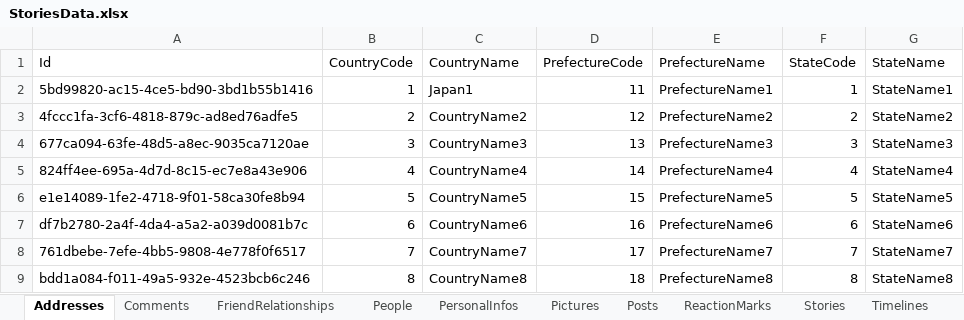
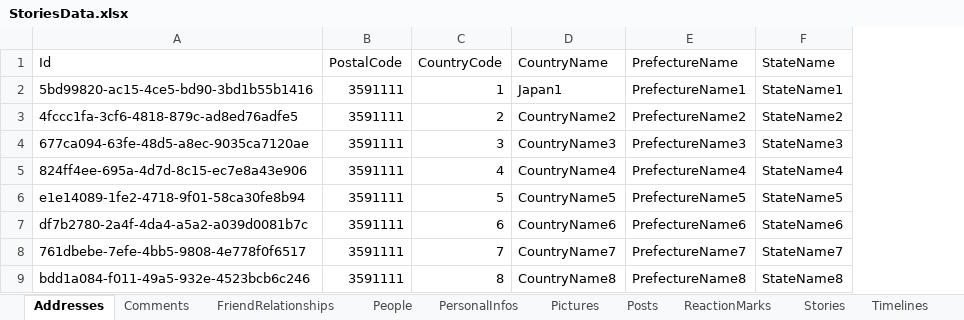
Before and after one commit to naofumiaoyama/StoriesOne, an Excel workbook: Stories.Data.InitialData/ExcelFiles/StoriesData.xlsx, sheet Addresses, drawn as a sheet; only a part is shown; values as stored, in another font and other column widths than the file's, no borders; removed rows and columns are numbered as before the commit, all else as after; the diff names each change by its address in the sheet, - before the commit and + after, or states it on an @@ line.

```diff
--- a/Stories.Data.InitialData/ExcelFiles/StoriesData.xlsx (sheet Addresses)
+++ b/Stories.Data.InitialData/ExcelFiles/StoriesData.xlsx (sheet Addresses)
+column B (PostalCode), rows 2-9: all 3591111
-column D (PrefectureCode), rows 2-9: 11 | 12 | 13 | 14 | 15 | 16 | 17 | 18
-column F (StateCode), rows 2-9: 1 | 2 | 3 | 4 | 5 | 6 | 7 | 8
```
Also changed, not shown: sheet ReactionMarks, 56 other files.
